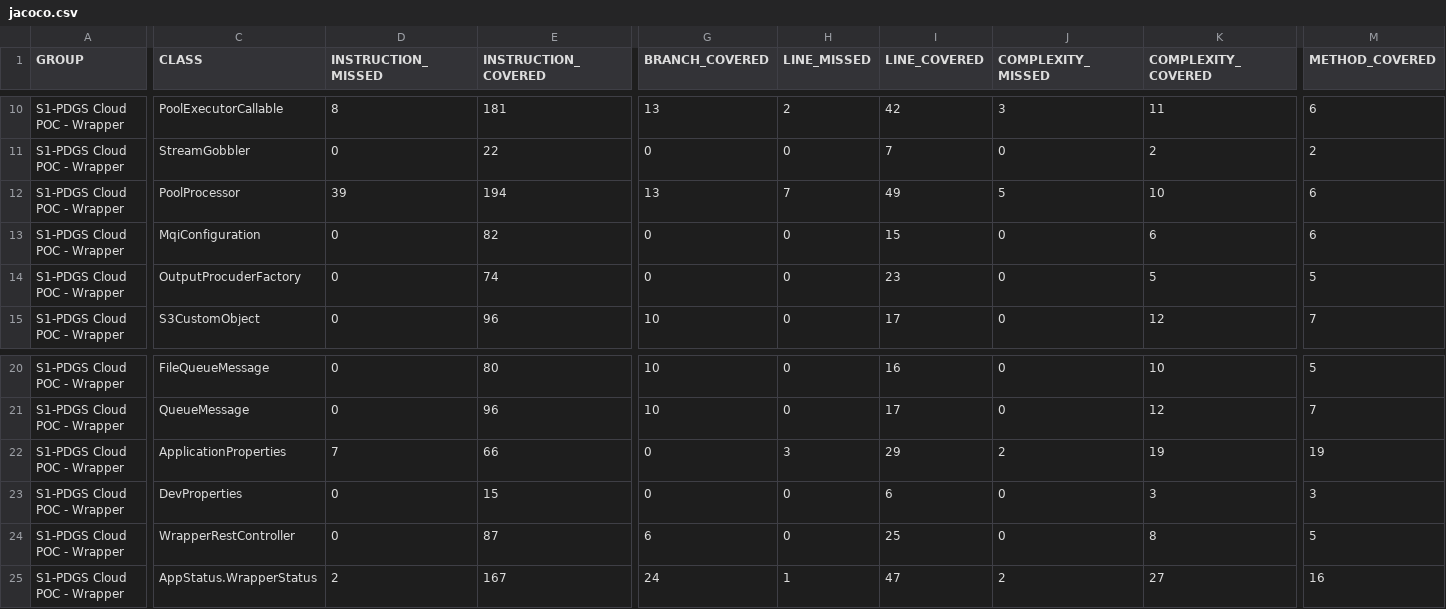
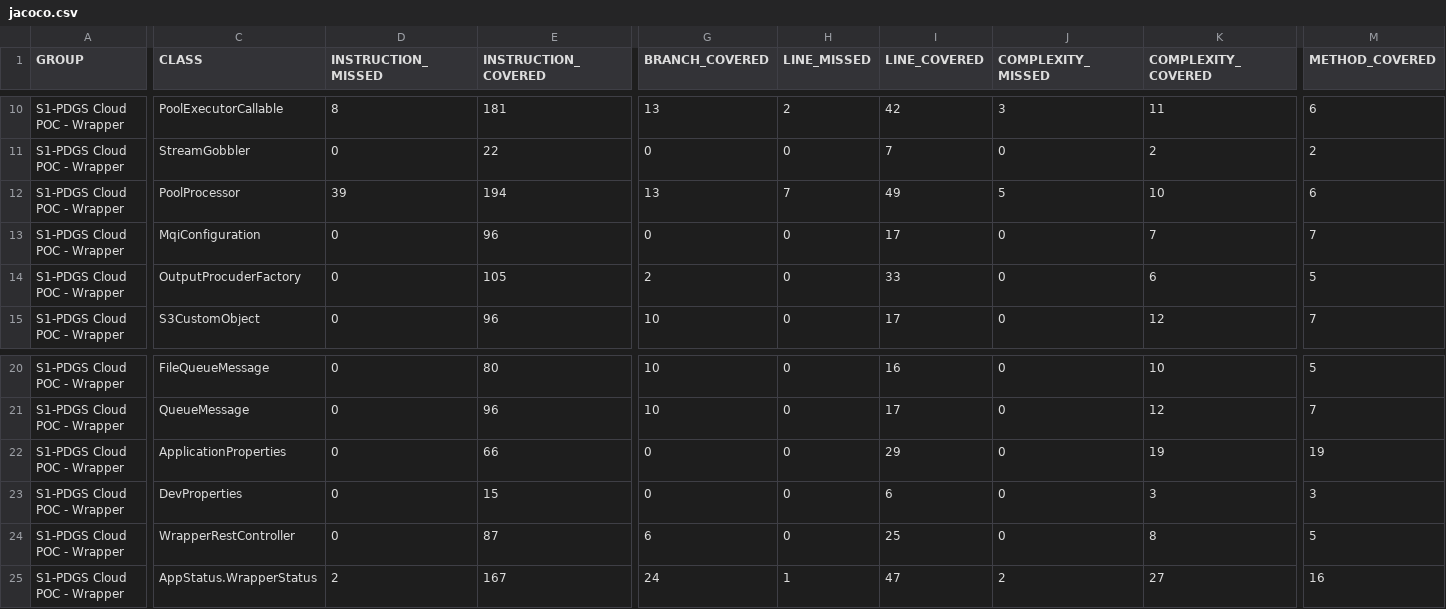
Before and after one commit to COPRS/production-common, a CSV file: build/html-reports/jacoco-ut/jacoco.csv, drawn as a sheet; only a part is shown, gaps mark what is left out; the diff covers the shown part only; the diff names each change by its address in the sheet, - before the commit and + after, or states it on an @@ line.

```diff
--- a/build/html-reports/jacoco-ut/jacoco.csv
+++ b/build/html-reports/jacoco-ut/jacoco.csv
-E13 (INSTRUCTION_COVERED): 82
+E13 (INSTRUCTION_COVERED): 96
-I13 (LINE_COVERED): 15
+I13 (LINE_COVERED): 17
-K13 (COMPLEXITY_COVERED): 6
+K13 (COMPLEXITY_COVERED): 7
-M13 (METHOD_COVERED): 6
+M13 (METHOD_COVERED): 7
-E14 (INSTRUCTION_COVERED): 74
+E14 (INSTRUCTION_COVERED): 105
-G14 (BRANCH_COVERED): 0
+G14 (BRANCH_COVERED): 2
-I14 (LINE_COVERED): 23
+I14 (LINE_COVERED): 33
-K14 (COMPLEXITY_COVERED): 5
+K14 (COMPLEXITY_COVERED): 6
-D22 (INSTRUCTION_MISSED): 7
+D22 (INSTRUCTION_MISSED): 0
-H22 (LINE_MISSED): 3
+H22 (LINE_MISSED): 0
-J22 (COMPLEXITY_MISSED): 2
+J22 (COMPLEXITY_MISSED): 0
```
Also changed, not shown: 1 edited cell elsewhere in this file, 18 other files.
